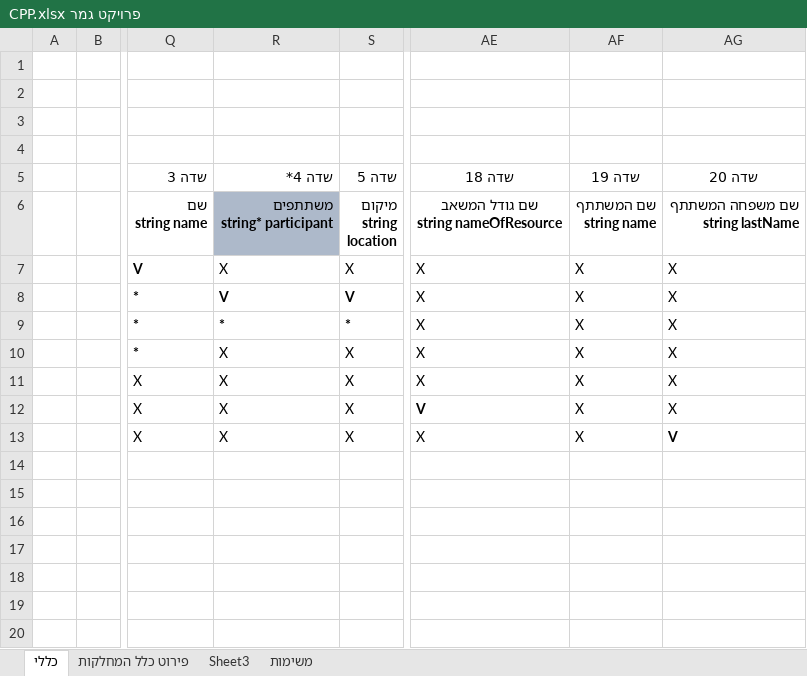
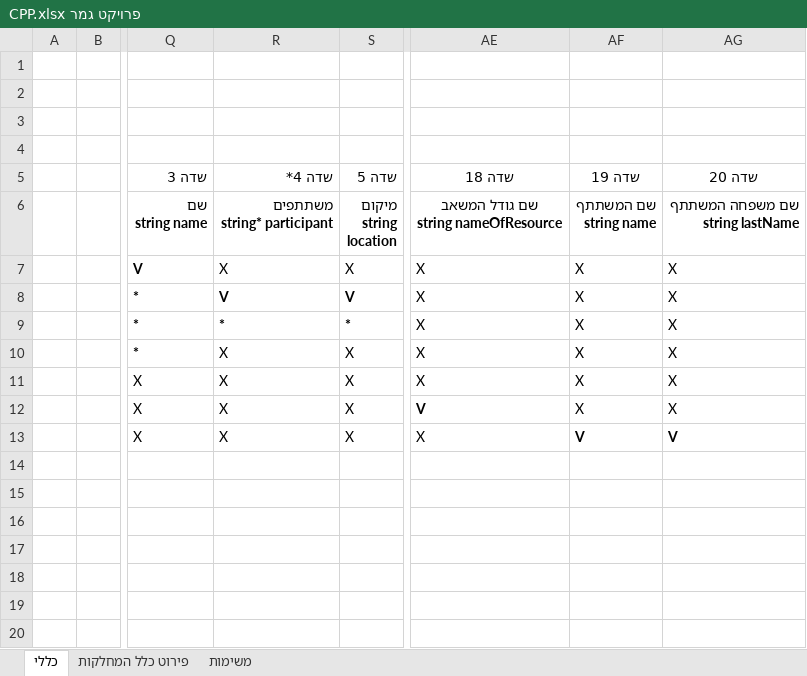
Before and after one commit to vadim566/TaskManger, an Excel workbook: פרויקט גמר CPP.xlsx, sheet כללי, drawn as a sheet; only a part is shown, gaps mark what is left out; values as stored, in another font and other column widths than the file's, no borders; charts and pictures not drawn; the diff names each change by its address in the sheet, - before the commit and + after, or states it on an @@ line.

```diff
--- a/פרויקט גמר CPP.xlsx (sheet כללי)
+++ b/פרויקט גמר CPP.xlsx (sheet כללי)
-sheet tab: Sheet3
-R6 fill: #ADB9CA
+R6 fill: none
-AF13 (שדה 19): X
+AF13 (שדה 19): V
-AF13 bold: off
+AF13 bold: on
```
Also changed, not shown: sheet פירוט כלל המחלקות.
